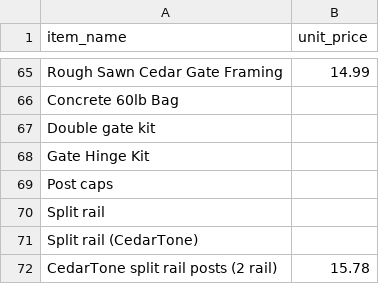
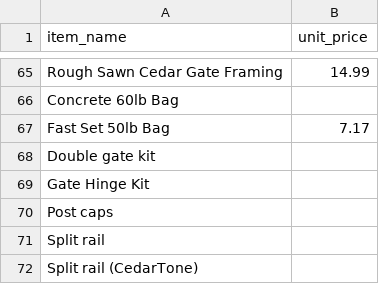
Before and after one commit to nllavasseur/natethegreat, a CSV file: wood_unit_prices.csv, drawn as a sheet; only a part is shown, gaps mark what is left out; the shorter side is filled out with more unchanged rows.

Commit message:
Add Fast Set concrete mix option

```diff
--- a/wood_unit_prices.csv
+++ b/wood_unit_prices.csv
@@ -66,2 +66,3 @@ item_name,unit_price
 "Concrete 60lb Bag",
+"Fast Set 50lb Bag",7.17
 "Double gate kit",
```
Also changed, not shown: public/wood_unit_prices.csv, 1 other file.
